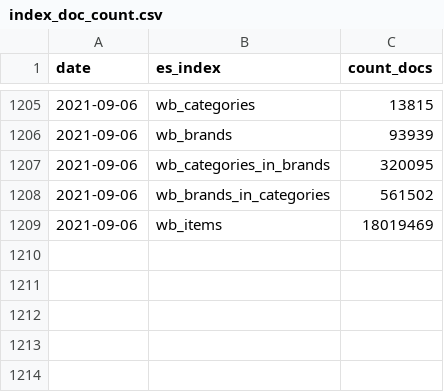
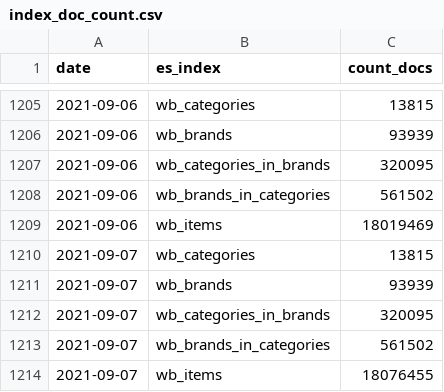
Before and after one commit to rusantsovsv/dashboard_rt, a CSV file: csv_dashboard/index_doc_count.csv, drawn as a sheet; only a part is shown, gaps mark what is left out; the diff names each change by its address in the sheet, - before the commit and + after, or states it on an @@ line.

```diff
--- a/csv_dashboard/index_doc_count.csv
+++ b/csv_dashboard/index_doc_count.csv
+row 1210: 2021-09-07 | wb_categories | 13815
+row 1211: 2021-09-07 | wb_brands | 93939
+row 1212: 2021-09-07 | wb_categories_in_brands | 320095
+row 1213: 2021-09-07 | wb_brands_in_categories | 561502
+row 1214: 2021-09-07 | wb_items | 18076455
```
Also changed, not shown: csv_dashboard/not_updates_files.csv.
